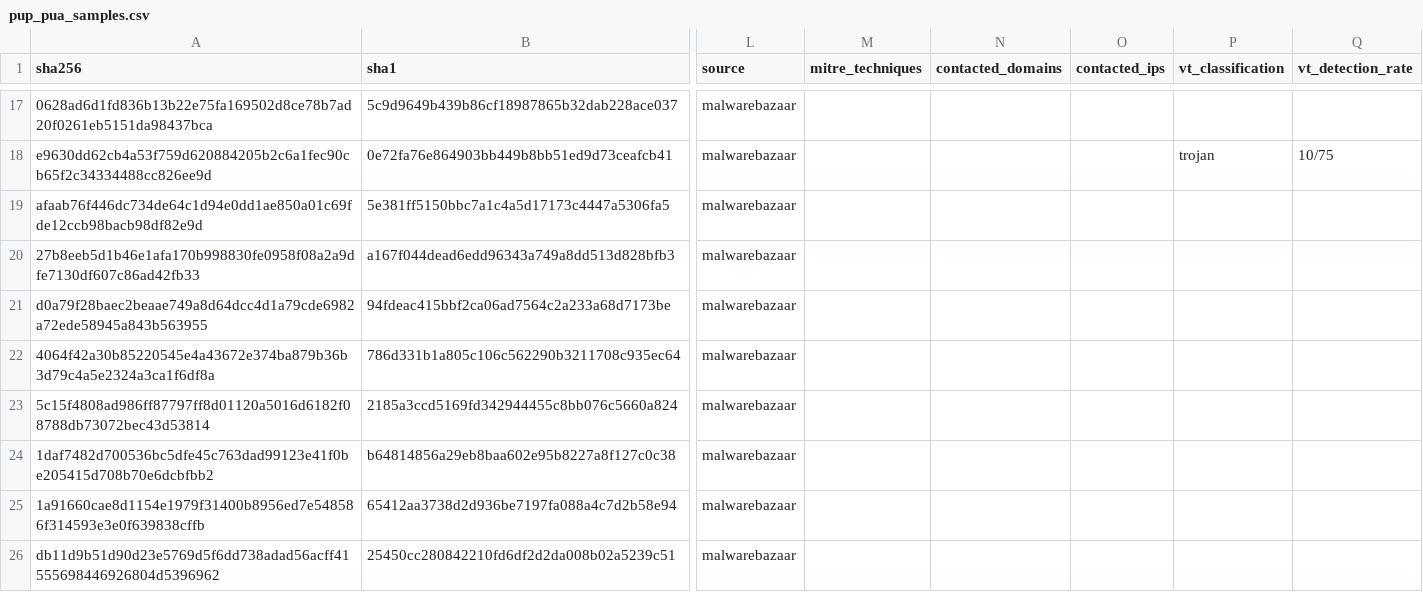
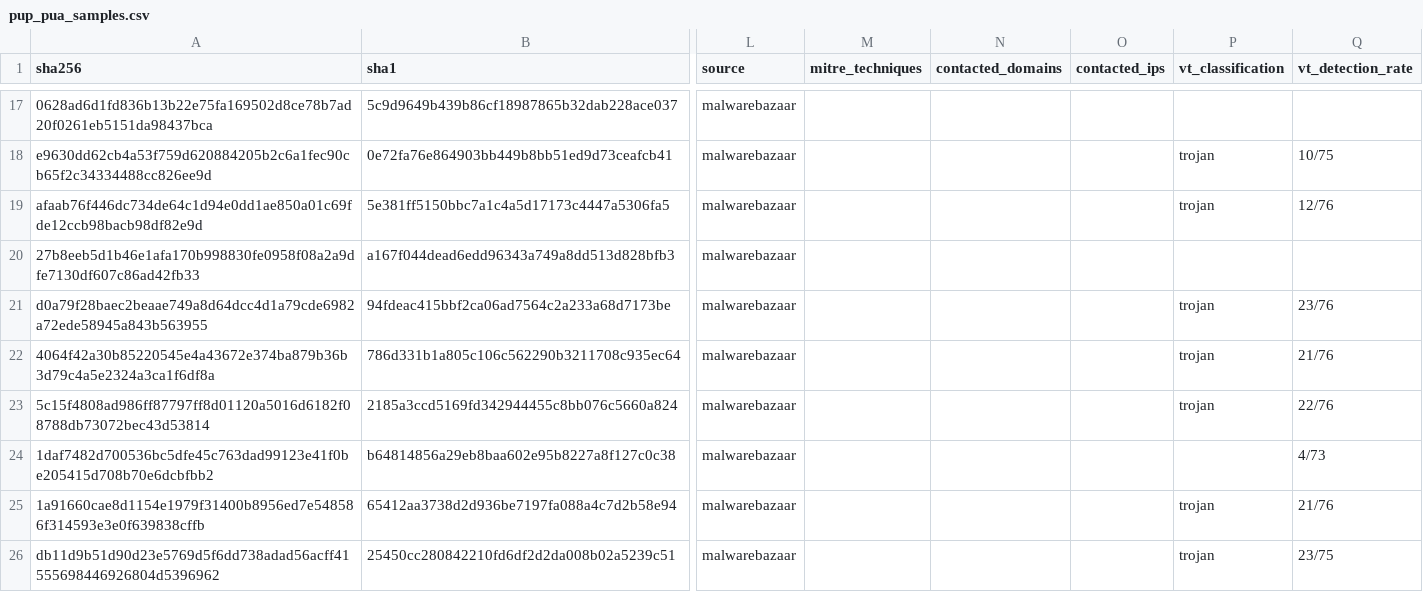
Before and after one commit to elchacal801/threat-intel-reference, a CSV file: data/normalized/pup_pua_samples.csv, drawn as a sheet; only a part is shown, gaps mark what is left out; the diff covers the shown part only; the diff names each change by its address in the sheet, - before the commit and + after, or states it on an @@ line.

```diff
--- a/data/normalized/pup_pua_samples.csv
+++ b/data/normalized/pup_pua_samples.csv
-P19 (vt_classification): (empty)
+P19 (vt_classification): trojan
-Q19 (vt_detection_rate): (empty)
+Q19 (vt_detection_rate): 12/76
-P21:P23 (vt_classification): (empty)
+P21:P23 (vt_classification): trojan
-Q21 (vt_detection_rate): (empty)
+Q21 (vt_detection_rate): 23/76
-Q22 (vt_detection_rate): (empty)
+Q22 (vt_detection_rate): 21/76
-Q23 (vt_detection_rate): (empty)
+Q23 (vt_detection_rate): 22/76
-Q24 (vt_detection_rate): (empty)
+Q24 (vt_detection_rate): 4/73
-P25:P26 (vt_classification): (empty)
+P25:P26 (vt_classification): trojan
-Q25 (vt_detection_rate): (empty)
+Q25 (vt_detection_rate): 21/76
-Q26 (vt_detection_rate): (empty)
+Q26 (vt_detection_rate): 23/75
```
Also changed, not shown: 3 added rows and 8 edited cells elsewhere in this file, 8 other files.
